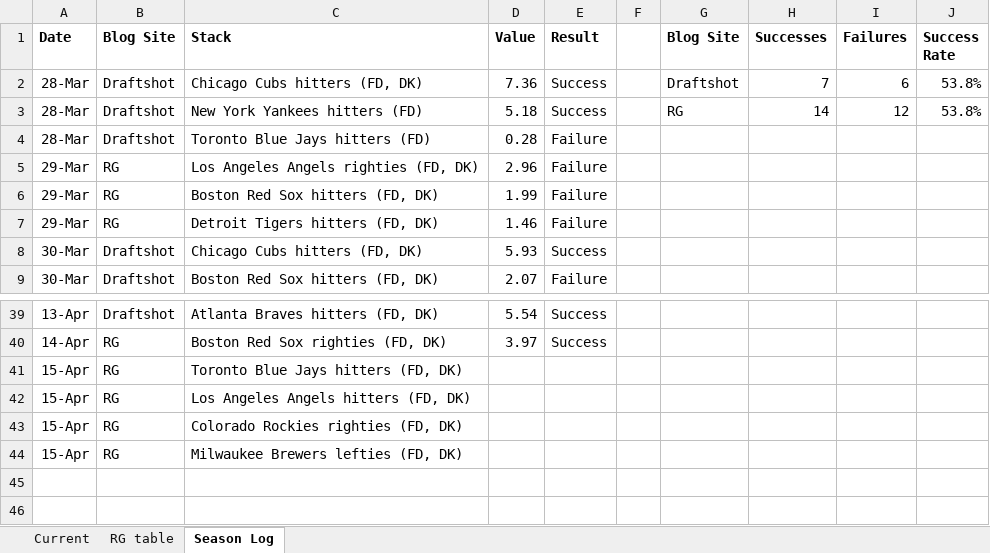
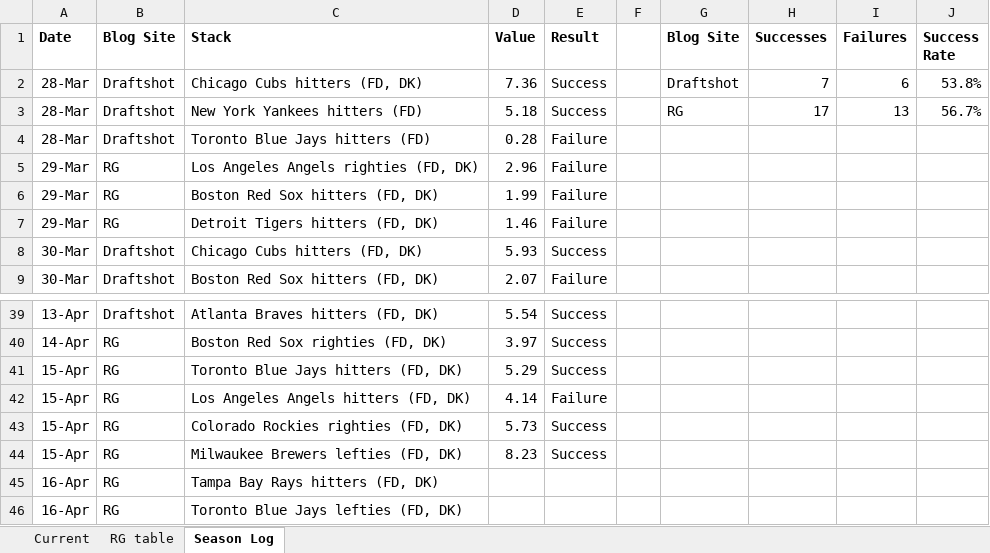
Before and after one commit to tscoggan/dfs-tools, an Excel workbook: dfs-tools/build/Blog_stack_value_results.xlsx, sheet Season Log, drawn as a sheet; only a part is shown, gaps mark what is left out; values as stored, in another font and other column widths than the file's, no borders; the diff names each change by its address in the sheet, - before the commit and + after, or states it on an @@ line.

```diff
--- a/dfs-tools/build/Blog_stack_value_results.xlsx (sheet Season Log)
+++ b/dfs-tools/build/Blog_stack_value_results.xlsx (sheet Season Log)
-H3 (Successes): 14
+H3 (Successes): 17
-I3 (Failures): 12
+I3 (Failures): 13
-J3 (Success Rate): 53.8%
+J3 (Success Rate): 56.7%
-D41 (Value): (empty)
+D41 (Value): 5.29
-E41 (Result): (empty)
+E41 (Result): Success
-D42 (Value): (empty)
+D42 (Value): 4.14
-E42 (Result): (empty)
+E42 (Result): Failure
-D43 (Value): (empty)
+D43 (Value): 5.73
-E43:E44 (Result): (empty)
+E43:E44 (Result): Success
-D44 (Value): (empty)
+D44 (Value): 8.23
+row 45: 16-Apr | RG | Tampa Bay Rays hitters (FD, DK)
+row 46: 16-Apr | RG | Toronto Blue Jays lefties (FD, DK)
```
Also changed, not shown: sheet Current, sheet RG table, 5 other files.
